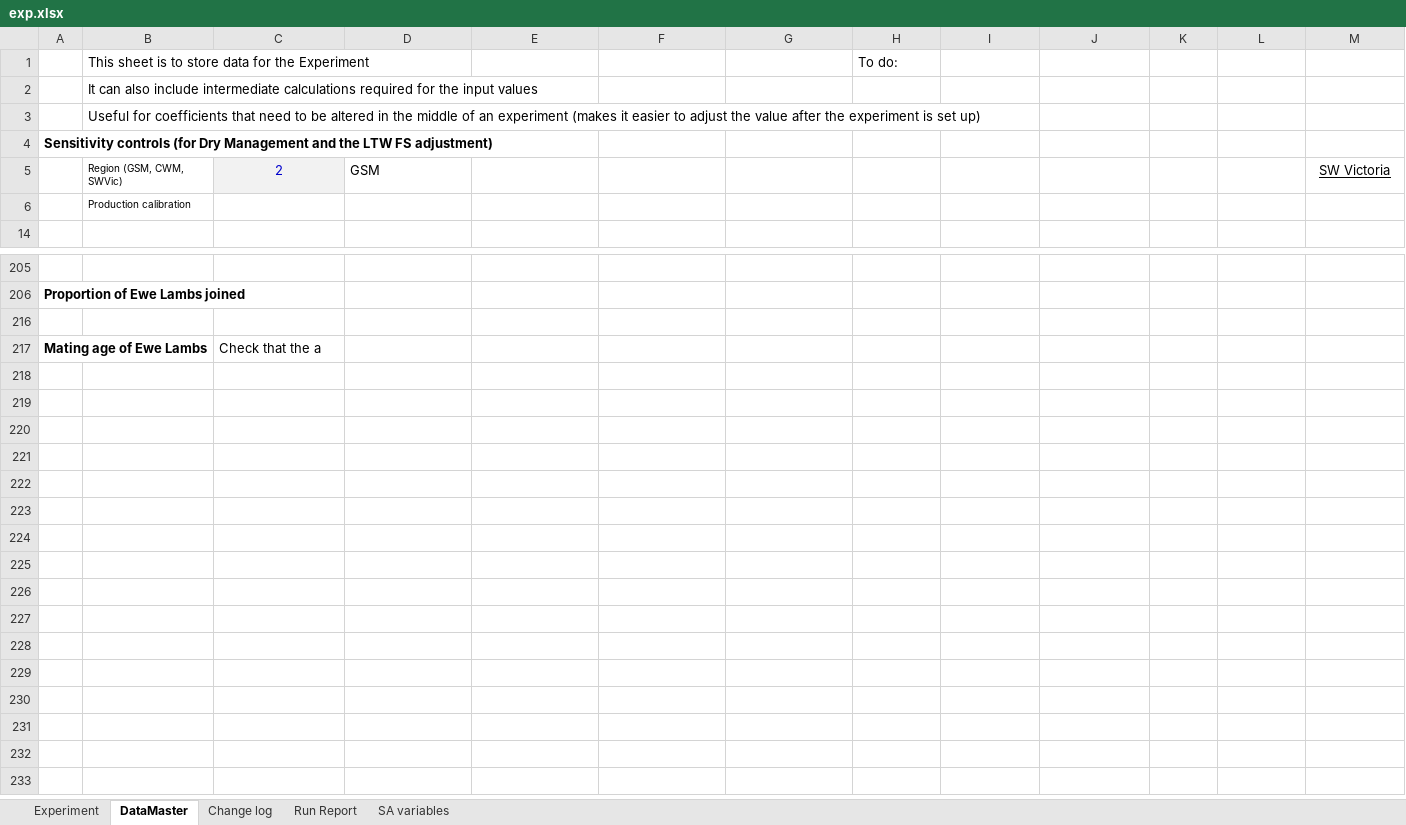
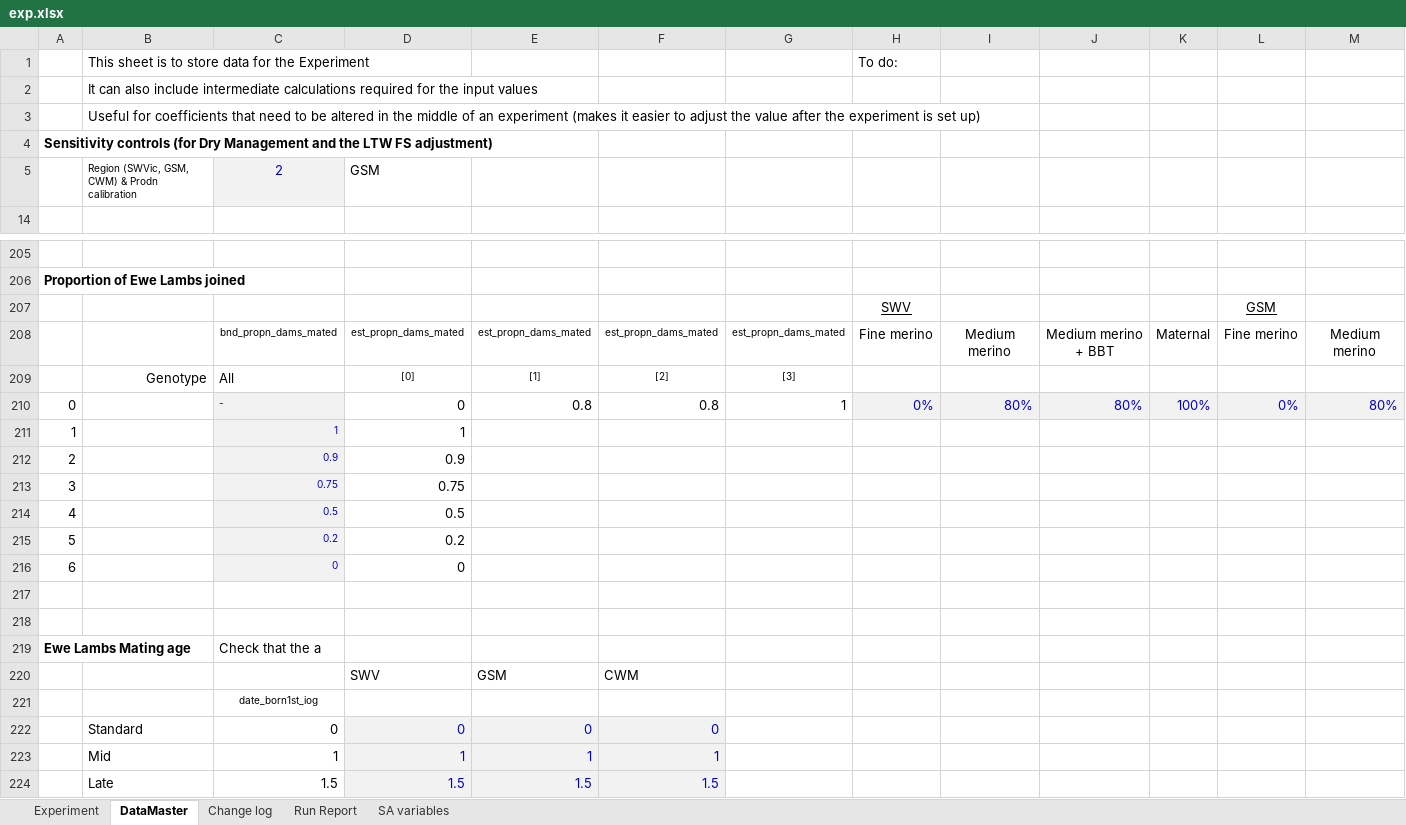
Before and after one commit to youngmr290/Australian-Farm-Optimisation-Model, an Excel workbook: exp.xlsx, sheet DataMaster, drawn as a sheet; only a part is shown, gaps mark what is left out; values as stored, in another font and other column widths than the file's, no borders; charts and pictures and conditional formats not drawn; removed rows and columns are numbered as before the commit, all else as after; rows hold the shown columns only; the diff names each change by its address in the sheet, - before the commit and + after, or states it on an @@ line.

Commit message:
Add an o axis to estimated proportion of drys retained so that yearlings can be estimated separately. Improve the commenting of the code regarding retaining drys. Profit has reverted to previous value after removing the EL mating age offset (10 days) that was in exp.xl

```diff
--- a/exp.xlsx (sheet DataMaster)
+++ b/exp.xlsx (sheet DataMaster)
-row 5:  | Region (GSM, CWM, SWVic) | 2 | GSM |  |  |  |  |  |  |  |  | SW Victoria
-row 6:  | Production calibration
+row 5:  | Region (SWVic, GSM, CWM) & Prodn calibration | 2 | GSM
+row 207:  |  |  |  |  |  |  | SWV |  |  |  | GSM
+row 208:  |  | bnd_propn_dams_mated | est_propn_dams_mated | est_propn_dams_mated | est_propn_dams_mated | est_propn_dams_mated | Fine merino | Medium merino | Medium merino + BBT | Maternal | Fine merino | Medium merino
+row 209:  | Genotype | All | [0] | [1] | [2] | [3]
+row 210: 0 |  | - | 0 | 0.8 | 0.8 | 1 | 0% | 80% | 80% | 100% | 0% | 80%
+row 211: 1 |  | 1 | 1
+row 212: 2 |  | 0.9 | 0.9
+row 213: 3 |  | 0.75 | 0.75
+row 214: 4 |  | 0.5 | 0.5
+row 215: 5 |  | 0.2 | 0.2
+row 216: 6 |  | 0 | 0
+row 218: (empty)
-A219: Mating age of Ewe Lambs
+A219: Ewe Lambs Mating age
+row 220:  |  |  | SWV | GSM | CWM
+row 221:  |  | date_born1st_iog
+row 222:  | Standard | 0 | 0 | 0 | 0
+row 223:  | Mid | 1 | 1 | 1 | 1
+row 224:  | Late | 1.5 | 1.5 | 1.5 | 1.5
```
Also changed, not shown: sheet Experiment, sheet Change log, hidden cells, 7 other files.
